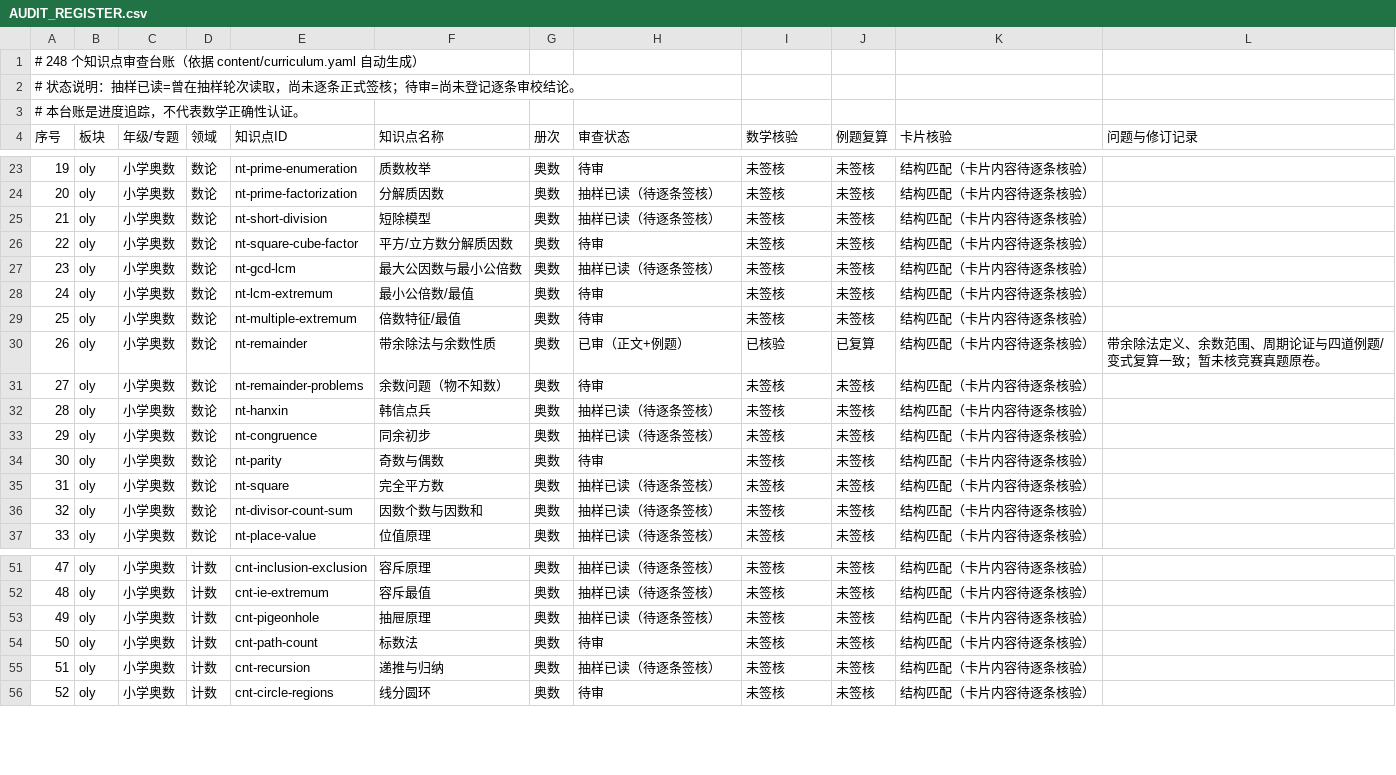
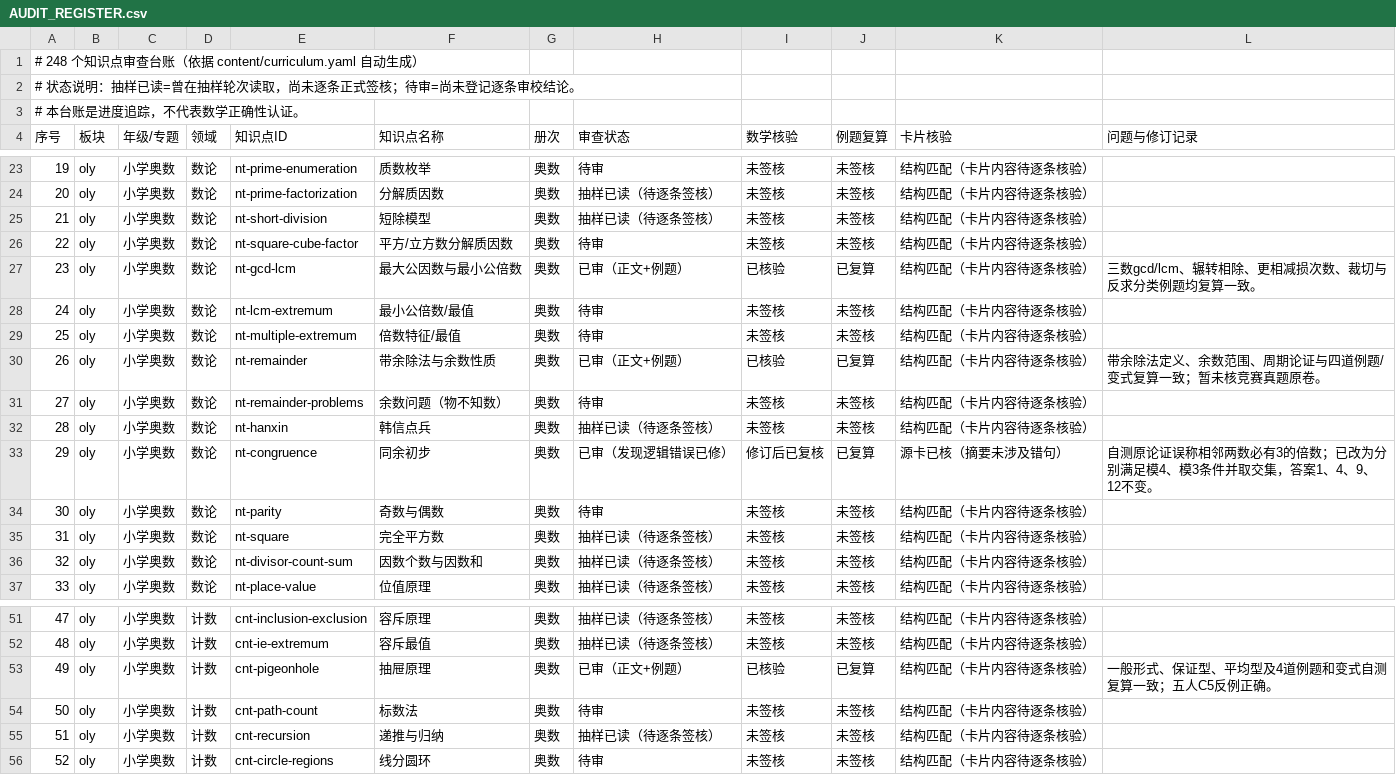
Before and after one commit to guobailin/Mathmatics, a CSV file: AUDIT_REGISTER.csv, drawn as a sheet; only a part is shown, gaps mark what is left out.

Commit message:
audit: 完成同余、公因数与抽屉原理三篇复核

```diff
--- a/AUDIT_REGISTER.csv
+++ b/AUDIT_REGISTER.csv
@@ -26,3 +26,3 @@
 "22","oly","小学奥数","数论","nt-square-cube-factor","平方/立方数分解质因数","奥数","待审","未签核","未签核","结构匹配（卡片内容待逐条核验）",""
-"23","oly","小学奥数","数论","nt-gcd-lcm","最大公因数与最小公倍数","奥数","抽样已读（待逐条签核）","未签核","未签核","结构匹配（卡片内容待逐条核验）",""
+"23","oly","小学奥数","数论","nt-gcd-lcm","最大公因数与最小公倍数","奥数","已审（正文+例题）","已核验","已复算","结构匹配（卡片内容待逐条核验）","三数gcd/lcm、辗转相除、更相减损次数、裁切与反求分类例题均复算一致。"
 "24","oly","小学奥数","数论","nt-lcm-extremum","最小公倍数/最值","奥数","待审","未签核","未签核","结构匹配（卡片内容待逐条核验）",""
@@ -32,3 +32,3 @@
 "28","oly","小学奥数","数论","nt-hanxin","韩信点兵","奥数","抽样已读（待逐条签核）","未签核","未签核","结构匹配（卡片内容待逐条核验）",""
-"29","oly","小学奥数","数论","nt-congruence","同余初步","奥数","抽样已读（待逐条签核）","未签核","未签核","结构匹配（卡片内容待逐条核验）",""
+"29","oly","小学奥数","数论","nt-congruence","同余初步","奥数","已审（发现逻辑错误已修）","修订后已复核","已复算","源卡已核（摘要未涉及错句）","自测原论证误称相邻两数必有3的倍数；已改为分别满足模4、模3条件并取交集，答案1、4、9、12不变。"
 "30","oly","小学奥数","数论","nt-parity","奇数与偶数","奥数","待审","未签核","未签核","结构匹配（卡片内容待逐条核验）",""
@@ -52,3 +52,3 @@
 "48","oly","小学奥数","计数","cnt-ie-extremum","容斥最值","奥数","抽样已读（待逐条签核）","未签核","未签核","结构匹配（卡片内容待逐条核验）",""
-"49","oly","小学奥数","计数","cnt-pigeonhole","抽屉原理","奥数","抽样已读（待逐条签核）","未签核","未签核","结构匹配（卡片内容待逐条核验）",""
+"49","oly","小学奥数","计数","cnt-pigeonhole","抽屉原理","奥数","已审（正文+例题）","已核验","已复算","结构匹配（卡片内容待逐条核验）","一般形式、保证型、平均型及4道例题和变式自测复算一致；五人C5反例正确。"
 "50","oly","小学奥数","计数","cnt-path-count","标数法","奥数","待审","未签核","未签核","结构匹配（卡片内容待逐条核验）",""
```
